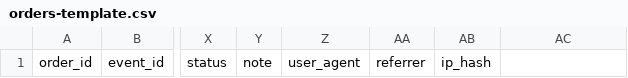
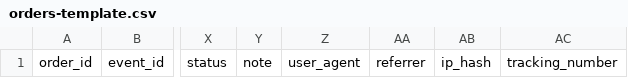
Before and after one commit to minaatlass-coder/storefront, a CSV file: docs/google-sheet-webhook/orders-template.csv, drawn as a sheet; only a part is shown, gaps mark what is left out; the diff names each change by its address in the sheet, - before the commit and + after, or states it on an @@ line.

Commit message:
Make checkout upsell instant and improve order webhook flow.

```diff
--- a/docs/google-sheet-webhook/orders-template.csv
+++ b/docs/google-sheet-webhook/orders-template.csv
-AC1: (empty)
+AC1: tracking_number
```
Also changed, not shown: 9 other files.
